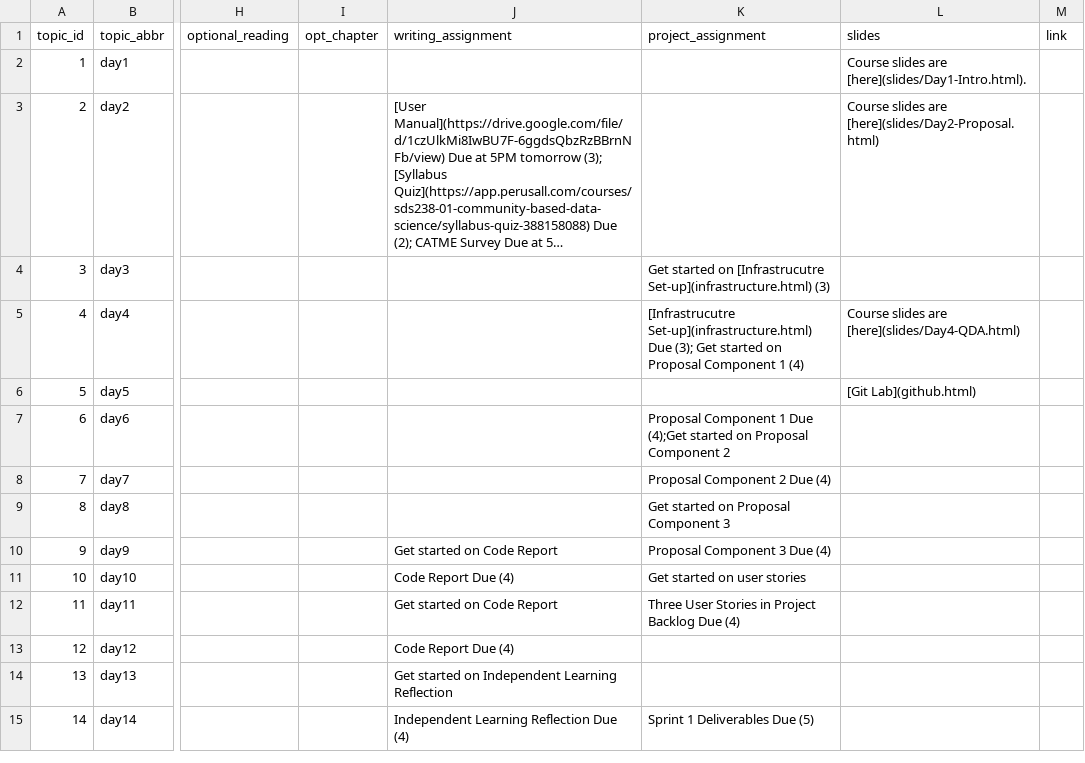
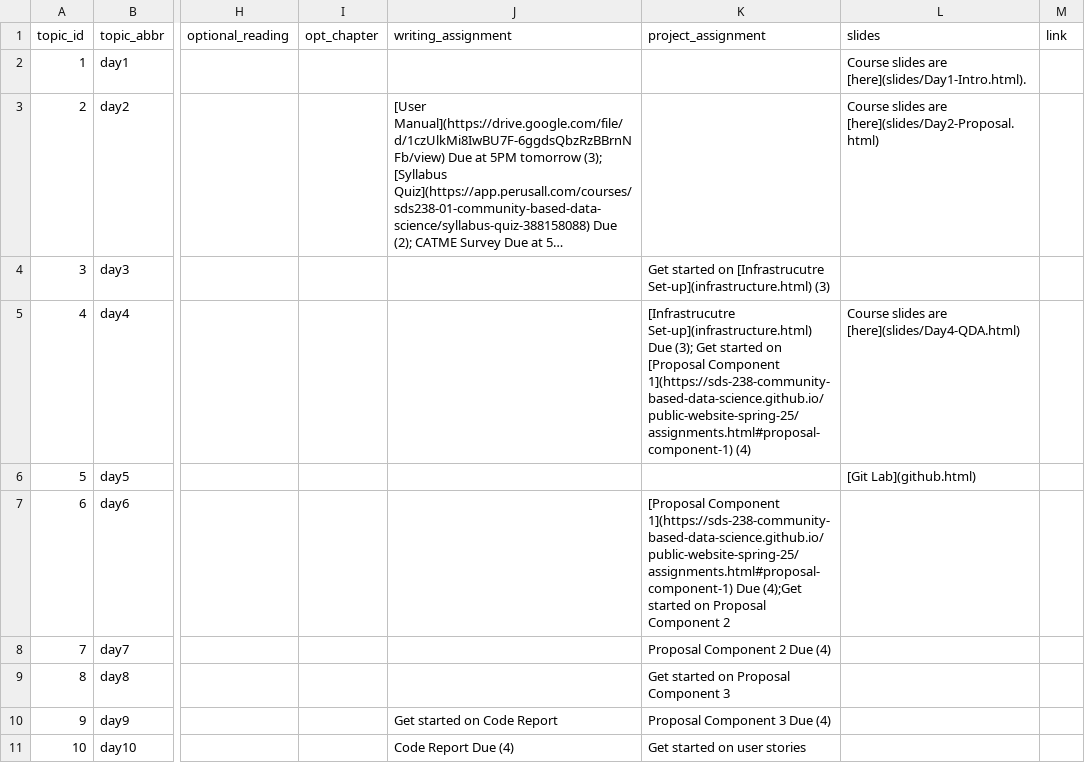
Before and after one commit to SDS-238-Community-Based-Data-Science/public-website-spring-25, a CSV file: data/topics.csv, drawn as a sheet; only a part is shown, gaps mark what is left out; the shorter side is filled out with more unchanged rows; long unchanged cells end in …; the diff names each change by its address in the sheet, - before the commit and + after, or states it on an @@ line.

Commit message:
updates to assignments and schedule

```diff
--- a/data/topics.csv
+++ b/data/topics.csv
-K5 (project_assignment): …started on Proposal Component 1 (4)
+K5 (project_assignment): …started on [Proposal Component 1](https://sds-238-community-based-data-science.github.io/public-website-spring-25/assignments.html#proposal-component-1) (4)
-K7 (project_assignment): Proposal Component 1 Due (4);Get…
+K7 (project_assignment): [Proposal Component 1](https://sds-238-community-based-data-science.github.io/public-website-spring-25/assignments.html#proposal-component-1) Due (4);Get…
```
Also changed, not shown: 3 other files.
